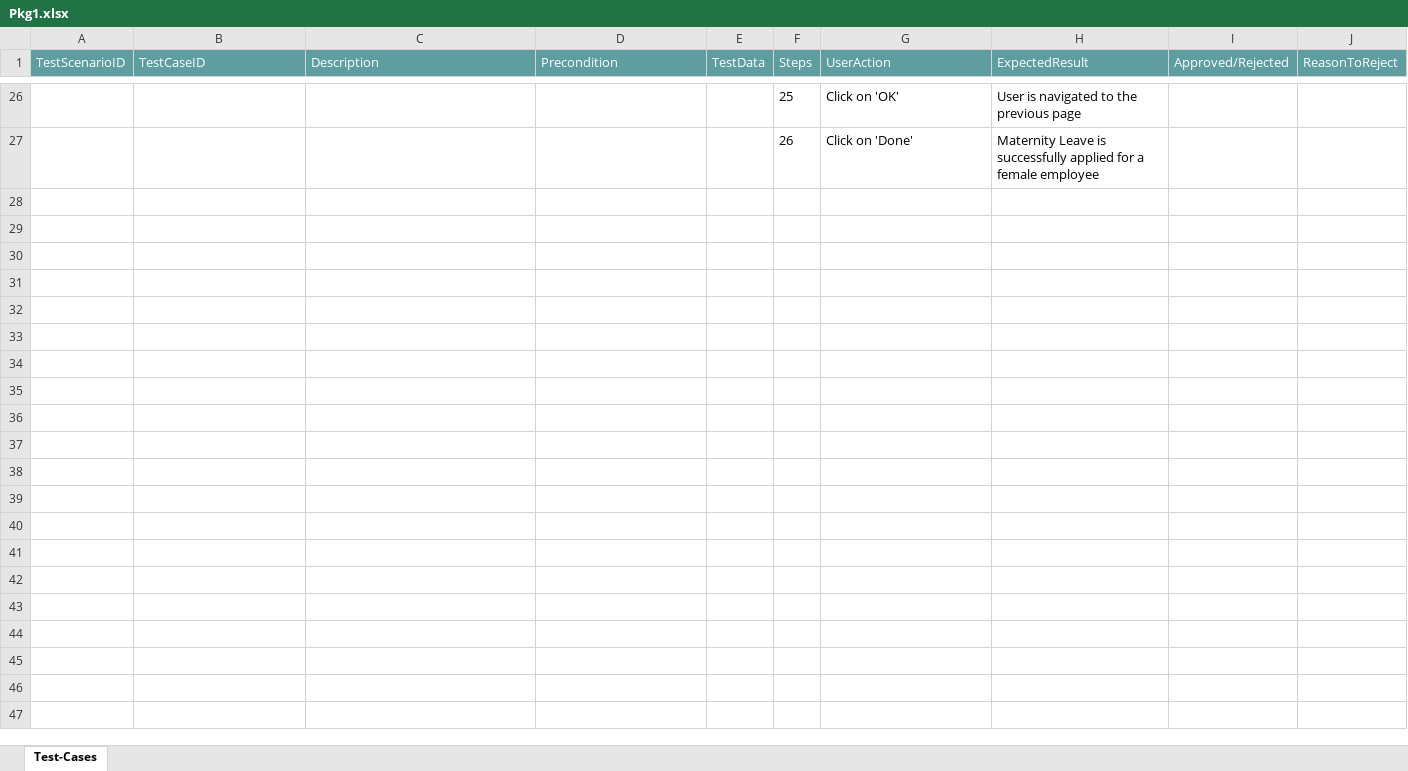
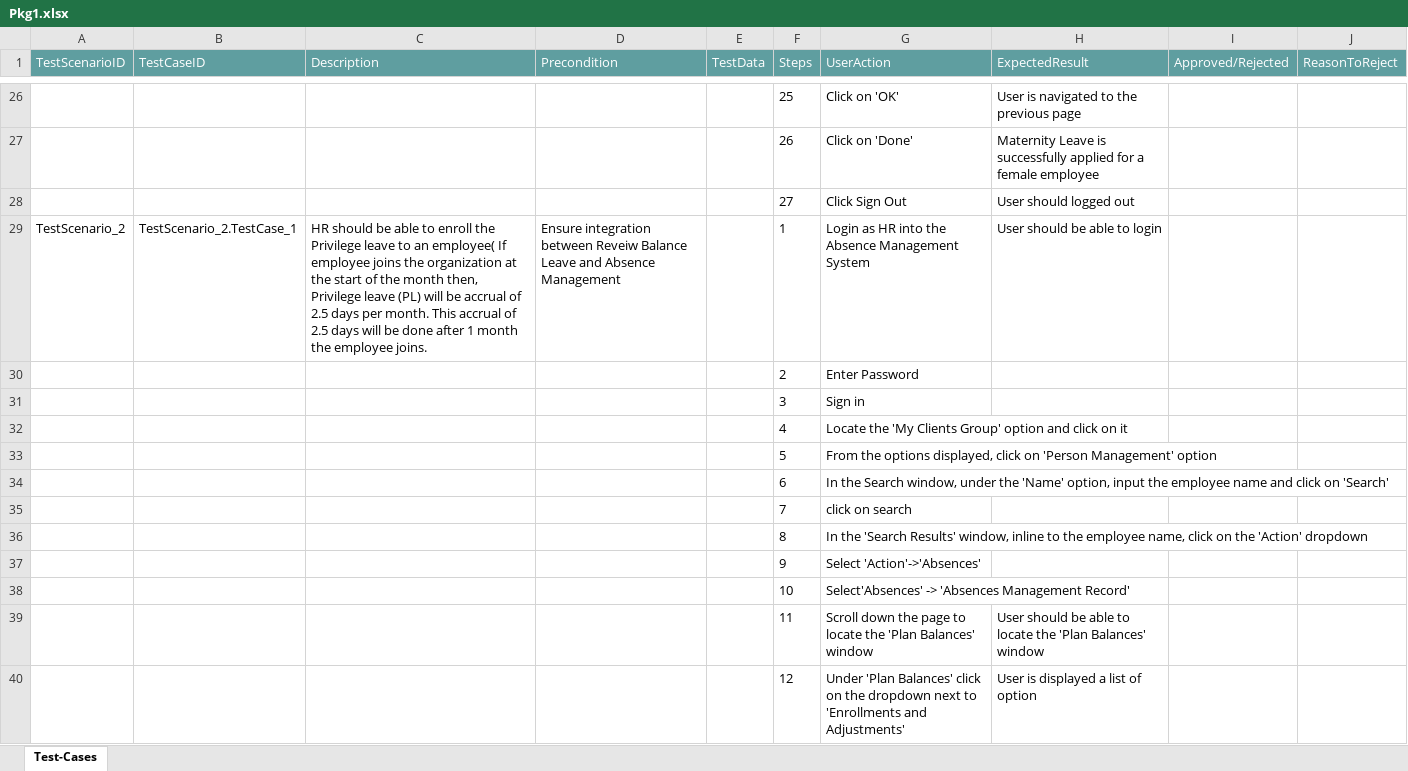
Before and after one commit to ShaikMohamedIrfan/Try, an Excel workbook: Pkg1.xlsx, sheet Test-Cases, drawn as a sheet; only a part is shown, gaps mark what is left out; values as stored, in another font and other column widths than the file's, no borders; table styles not drawn; the diff covers the shown part only; the diff names each change by its address in the sheet, - before the commit and + after, or states it on an @@ line.

Commit message:
Initial Commit for Verification of Test cases

```diff
--- a/Pkg1.xlsx (sheet Test-Cases)
+++ b/Pkg1.xlsx (sheet Test-Cases)
+row 28:  |  |  |  |  | 27 | Click Sign Out | User should logged out
+row 29: TestScenario_2 | TestScenario_2.TestCase_1 | HR should be able to enroll the Privilege leave to an employee( If employee joins the organization at the start of the month then, Privilege leave (PL) will be accrual of 2.5 days per month. This accrual of 2.5 days will be done after 1 month the employee joins. | Ensure integration between Reveiw Balance Leave and Absence Management |  | 1 | Login as HR into the Absence Management System | User should be able to login
+row 30:  |  |  |  |  | 2 | Enter Password
+row 31:  |  |  |  |  | 3 | Sign in
+row 32:  |  |  |  |  | 4 | Locate the 'My Clients Group' option and click on it
+row 33:  |  |  |  |  | 5 | From the options displayed, click on 'Person Management' option
+row 34:  |  |  |  |  | 6 | In the Search window, under the 'Name' option, input the employee name and click on 'Search'
+row 35:  |  |  |  |  | 7 | click on search
+row 36:  |  |  |  |  | 8 | In the 'Search Results' window, inline to the employee name, click on the 'Action' dropdown
+row 37:  |  |  |  |  | 9 | Select 'Action'->'Absences'
+row 38:  |  |  |  |  | 10 | Select'Absences' -> 'Absences Management Record'
+row 39:  |  |  |  |  | 11 | Scroll down the page to locate the 'Plan Balances' window | User should be able to locate the 'Plan Balances' window
+row 40:  |  |  |  |  | 12 | Under 'Plan Balances' click on the dropdown next to 'Enrollments and Adjustments' | User is displayed a list of option
```
Also changed, not shown: 12 added rows and 1 edited cell elsewhere in this sheet.
